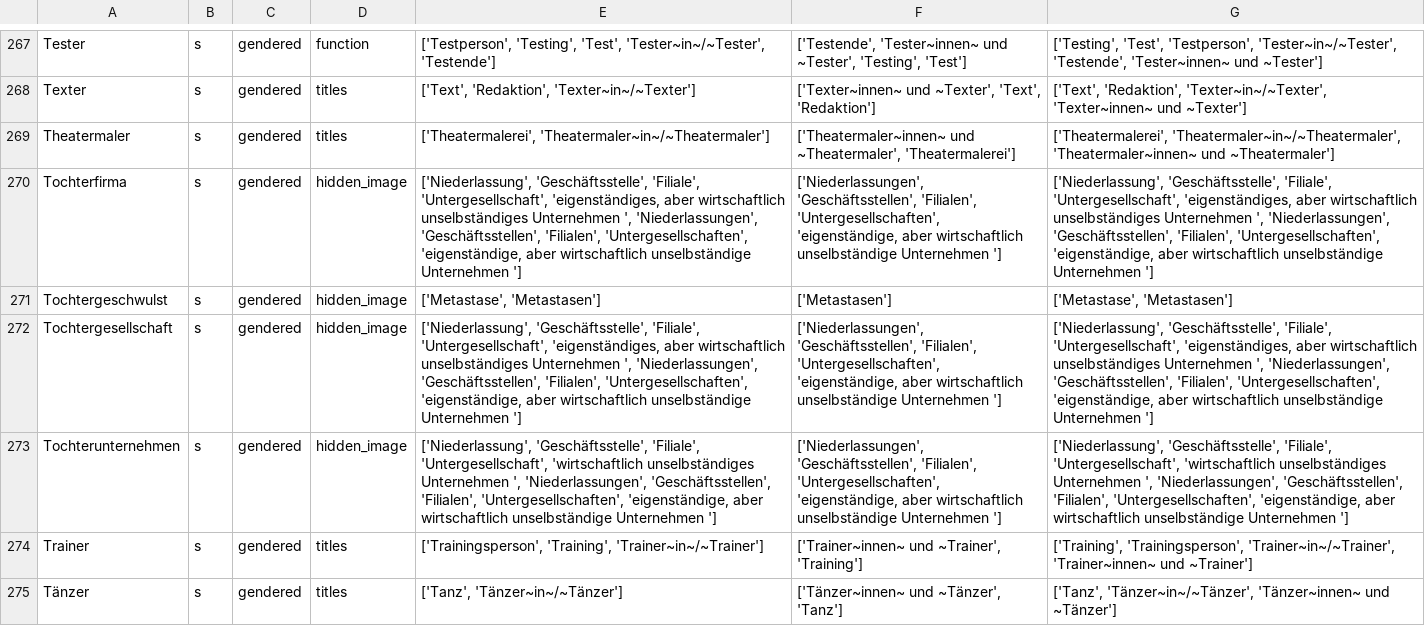
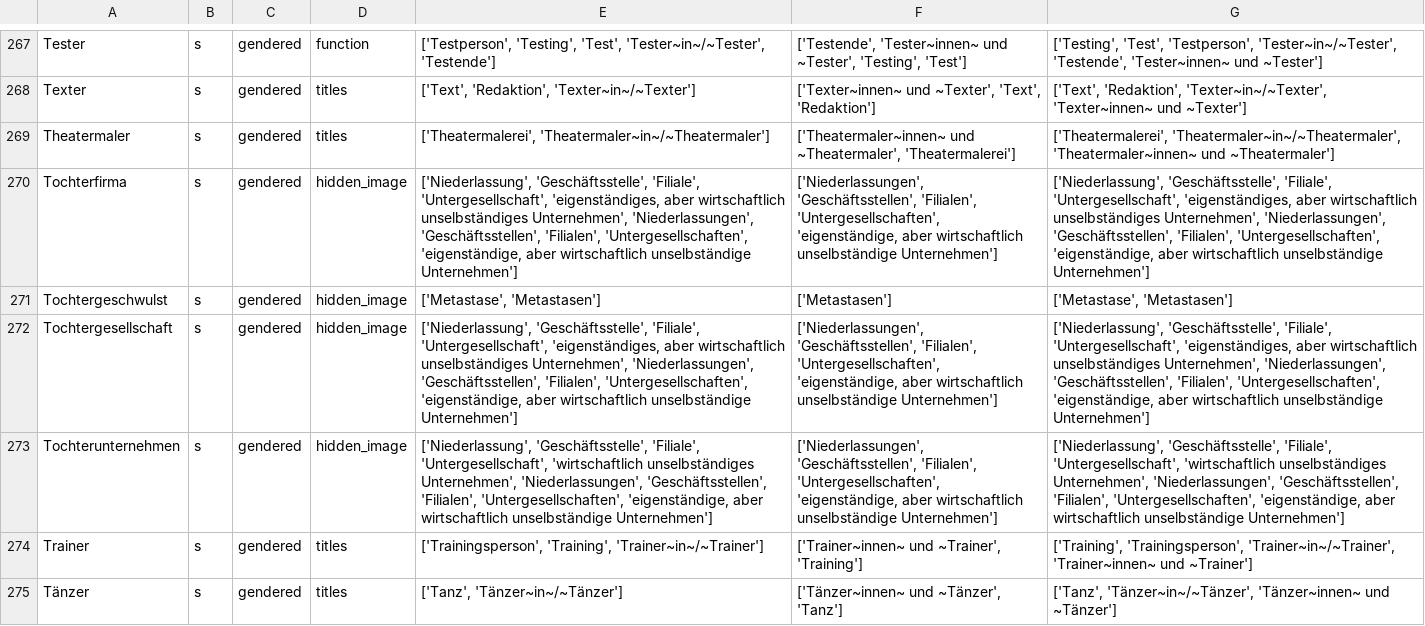
Before and after one commit to witty-works/nlp_api, a CSV file: training_data/de/gendered_noun_words.csv, drawn as a sheet; only a part is shown, gaps mark what is left out; the diff covers the shown part only; the diff names each change by its address in the sheet, - before the commit and + after, or states it on an @@ line.

```diff
--- a/training_data/de/gendered_noun_words.csv
+++ b/training_data/de/gendered_noun_words.csv
-E270: …wirtschaftlich unselbständiges Unternehmen ', 'Niederlassungen', 'Geschäftsstellen', 'Filialen', 'Untergesellschaften', 'eigenständige, aber wirtschaftlich unselbständige Unternehmen ']
+E270: …wirtschaftlich unselbständiges Unternehmen', 'Niederlassungen', 'Geschäftsstellen', 'Filialen', 'Untergesellschaften', 'eigenständige, aber wirtschaftlich unselbständige Unternehmen']
-F270: …wirtschaftlich unselbständige Unternehmen ']
+F270: …wirtschaftlich unselbständige Unternehmen']
-G270: …wirtschaftlich unselbständiges Unternehmen ', 'Niederlassungen', 'Geschäftsstellen', 'Filialen', 'Untergesellschaften', 'eigenständige, aber wirtschaftlich unselbständige Unternehmen ']
+G270: …wirtschaftlich unselbständiges Unternehmen', 'Niederlassungen', 'Geschäftsstellen', 'Filialen', 'Untergesellschaften', 'eigenständige, aber wirtschaftlich unselbständige Unternehmen']
-E272: …wirtschaftlich unselbständiges Unternehmen ', 'Niederlassungen', 'Geschäftsstellen', 'Filialen', 'Untergesellschaften', 'eigenständige, aber wirtschaftlich unselbständige Unternehmen ']
+E272: …wirtschaftlich unselbständiges Unternehmen', 'Niederlassungen', 'Geschäftsstellen', 'Filialen', 'Untergesellschaften', 'eigenständige, aber wirtschaftlich unselbständige Unternehmen']
-F272:F273: …wirtschaftlich unselbständige Unternehmen ']
+F272:F273: …wirtschaftlich unselbständige Unternehmen']
-G272: …wirtschaftlich unselbständiges Unternehmen ', 'Niederlassungen', 'Geschäftsstellen', 'Filialen', 'Untergesellschaften', 'eigenständige, aber wirtschaftlich unselbständige Unternehmen ']
+G272: …wirtschaftlich unselbständiges Unternehmen', 'Niederlassungen', 'Geschäftsstellen', 'Filialen', 'Untergesellschaften', 'eigenständige, aber wirtschaftlich unselbständige Unternehmen']
-E273: …'wirtschaftlich unselbständiges Unternehmen ', 'Niederlassungen', 'Geschäftsstellen', 'Filialen', 'Untergesellschaften', 'eigenständige, aber wirtschaftlich unselbständige Unternehmen ']
+E273: …'wirtschaftlich unselbständiges Unternehmen', 'Niederlassungen', 'Geschäftsstellen', 'Filialen', 'Untergesellschaften', 'eigenständige, aber wirtschaftlich unselbständige Unternehmen']
-G273: …'wirtschaftlich unselbständiges Unternehmen ', 'Niederlassungen', 'Geschäftsstellen', 'Filialen', 'Untergesellschaften', 'eigenständige, aber wirtschaftlich unselbständige Unternehmen ']
+G273: …'wirtschaftlich unselbständiges Unternehmen', 'Niederlassungen', 'Geschäftsstellen', 'Filialen', 'Untergesellschaften', 'eigenständige, aber wirtschaftlich unselbständige Unternehmen']
```
Also changed, not shown: 6 edited cells elsewhere in this file, training_data/de/ub_no_plur_words.csv, training_data/de/ub_plur_words.csv, 21 other files.
